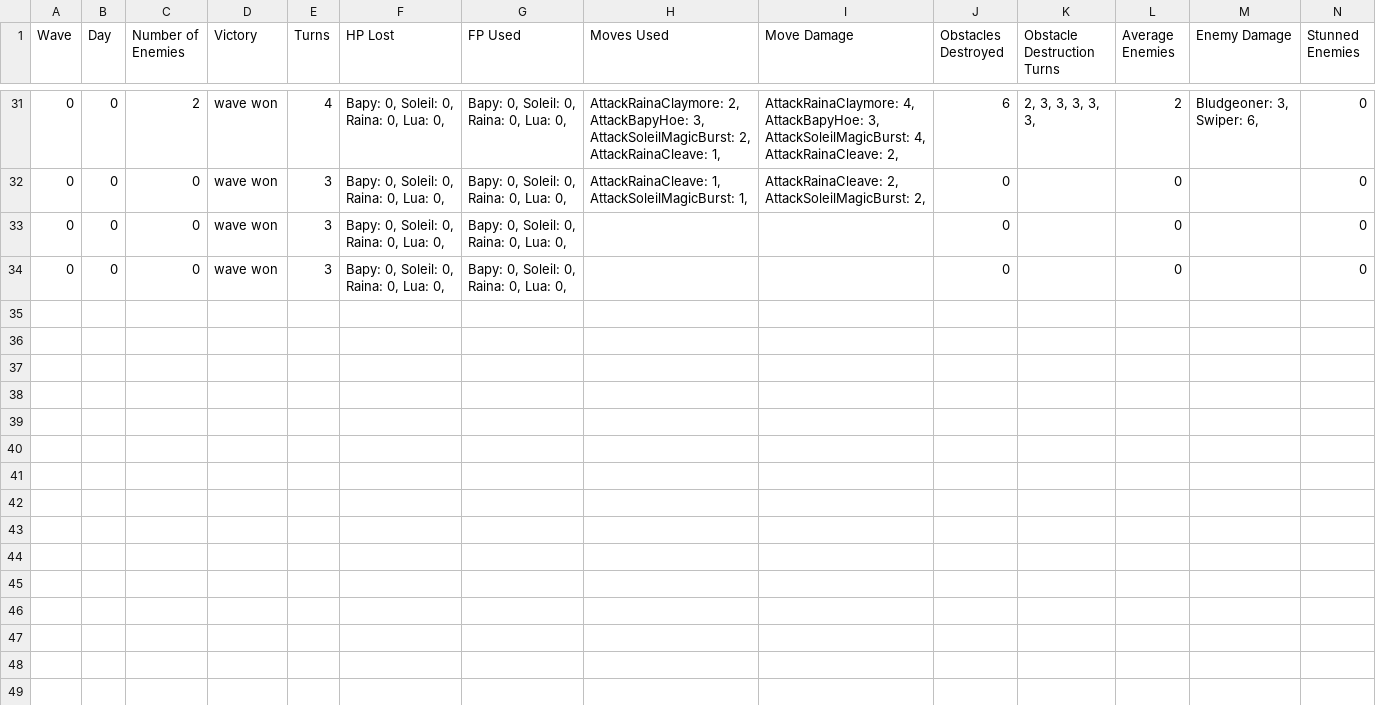
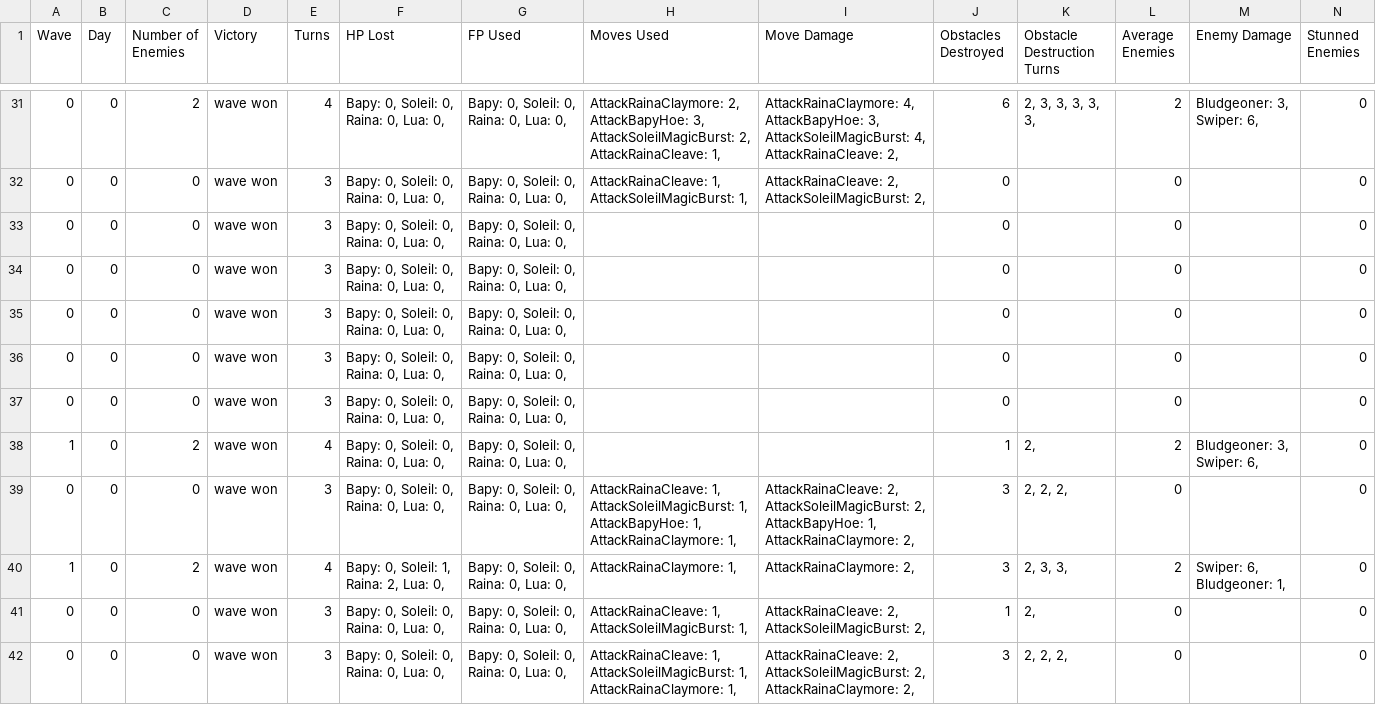
Before and after one commit to ValentinoAbate/HeartOfEnya, a CSV file: HeartOfEnya/HeartOfEnya/Assets/PlaytestLog.csv, drawn as a sheet; only a part is shown, gaps mark what is left out; rows hold the shown columns only; the diff names each change by its address in the sheet, - before the commit and + after, or states it on an @@ line.

```diff
--- a/HeartOfEnya/HeartOfEnya/Assets/PlaytestLog.csv
+++ b/HeartOfEnya/HeartOfEnya/Assets/PlaytestLog.csv
+row 35: 0 | 0 | 0 | wave won | 3 | Bapy: 0, Soleil: 0, Raina: 0, Lua: 0, | Bapy: 0, Soleil: 0, Raina: 0, Lua: 0, |  |  | 0 |  | 0 |  | 0
+row 36: 0 | 0 | 0 | wave won | 3 | Bapy: 0, Soleil: 0, Raina: 0, Lua: 0, | Bapy: 0, Soleil: 0, Raina: 0, Lua: 0, |  |  | 0 |  | 0 |  | 0
+row 37: 0 | 0 | 0 | wave won | 3 | Bapy: 0, Soleil: 0, Raina: 0, Lua: 0, | Bapy: 0, Soleil: 0, Raina: 0, Lua: 0, |  |  | 0 |  | 0 |  | 0
+row 38: 1 | 0 | 2 | wave won | 4 | Bapy: 0, Soleil: 0, Raina: 0, Lua: 0, | Bapy: 0, Soleil: 0, Raina: 0, Lua: 0, |  |  | 1 | 2, | 2 | Bludgeoner: 3, Swiper: 6, | 0
+row 39: 0 | 0 | 0 | wave won | 3 | Bapy: 0, Soleil: 0, Raina: 0, Lua: 0, | Bapy: 0, Soleil: 0, Raina: 0, Lua: 0, | AttackRainaCleave: 1, AttackSoleilMagicBurst: 1, AttackBapyHoe: 1, AttackRainaClaymore: 1, | AttackRainaCleave: 2, AttackSoleilMagicBurst: 2, AttackBapyHoe: 1, AttackRainaClaymore: 2, | 3 | 2, 2, 2, | 0 |  | 0
+row 40: 1 | 0 | 2 | wave won | 4 | Bapy: 0, Soleil: 1, Raina: 2, Lua: 0, | Bapy: 0, Soleil: 0, Raina: 0, Lua: 0, | AttackRainaClaymore: 1, | AttackRainaClaymore: 2, | 3 | 2, 3, 3, | 2 | Swiper: 6, Bludgeoner: 1, | 0
+row 41: 0 | 0 | 0 | wave won | 3 | Bapy: 0, Soleil: 0, Raina: 0, Lua: 0, | Bapy: 0, Soleil: 0, Raina: 0, Lua: 0, | AttackRainaCleave: 1, AttackSoleilMagicBurst: 1, | AttackRainaCleave: 2, AttackSoleilMagicBurst: 2, | 1 | 2, | 0 |  | 0
+row 42: 0 | 0 | 0 | wave won | 3 | Bapy: 0, Soleil: 0, Raina: 0, Lua: 0, | Bapy: 0, Soleil: 0, Raina: 0, Lua: 0, | AttackRainaCleave: 1, AttackSoleilMagicBurst: 1, AttackRainaClaymore: 1, | AttackRainaCleave: 2, AttackSoleilMagicBurst: 2, AttackRainaClaymore: 2, | 3 | 2, 2, 2, | 0 |  | 0
```
Also changed, not shown: 13 other files.
